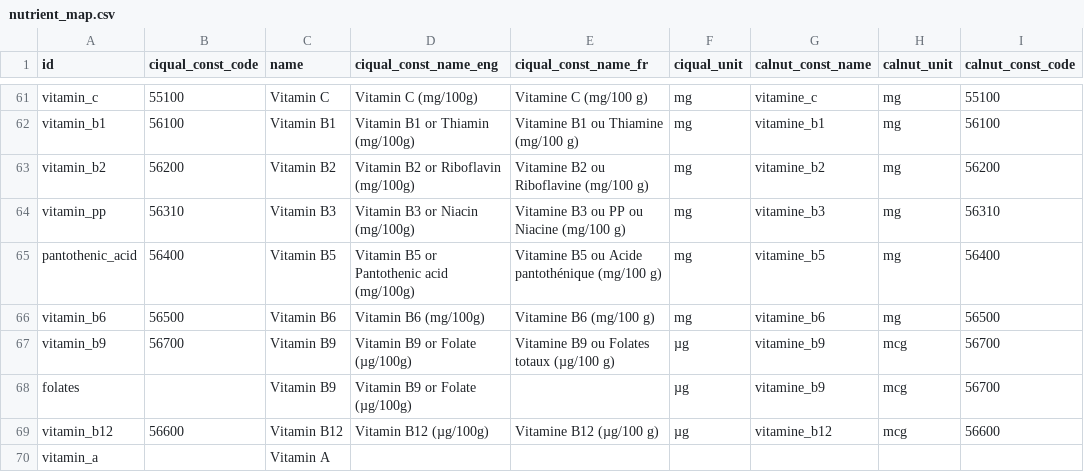
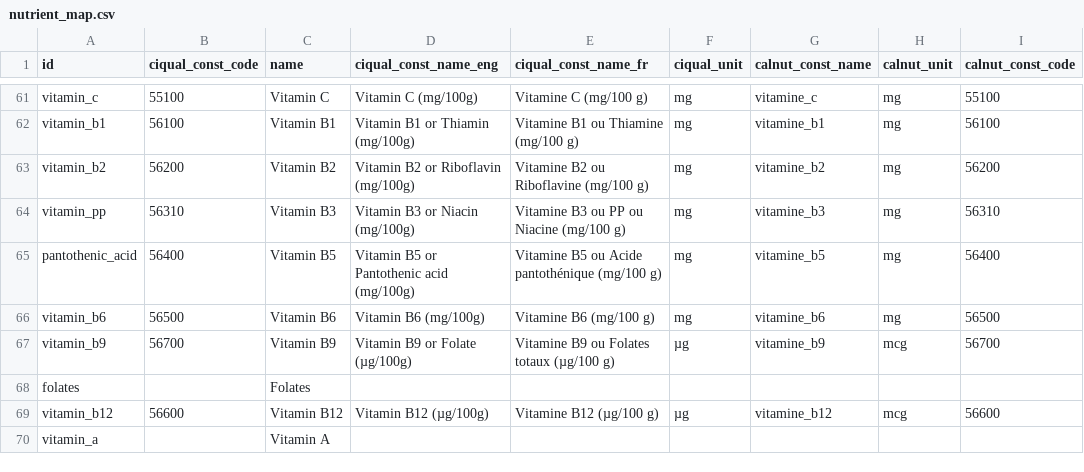
Before and after one commit to albertaillet/diet-optimization, a CSV file: data/nutrient_map.csv, drawn as a sheet; only a part is shown, gaps mark what is left out; the diff names each change by its address in the sheet, - before the commit and + after, or states it on an @@ line.

Commit message:
updated validation script and updated nutrient map

```diff
--- a/data/nutrient_map.csv
+++ b/data/nutrient_map.csv
-C68 (name): Vitamin B9
+C68 (name): Folates
-D68 (ciqual_const_name_eng): Vitamin B9 or Folate (µg/100g)
+D68 (ciqual_const_name_eng): (empty)
-F68 (ciqual_unit): µg
+F68 (ciqual_unit): (empty)
-G68 (calnut_const_name): vitamine_b9
+G68 (calnut_const_name): (empty)
-H68 (calnut_unit): mcg
+H68 (calnut_unit): (empty)
-I68 (calnut_const_code): 56700
+I68 (calnut_const_code): (empty)
```
Also changed, not shown: 1 other file.
